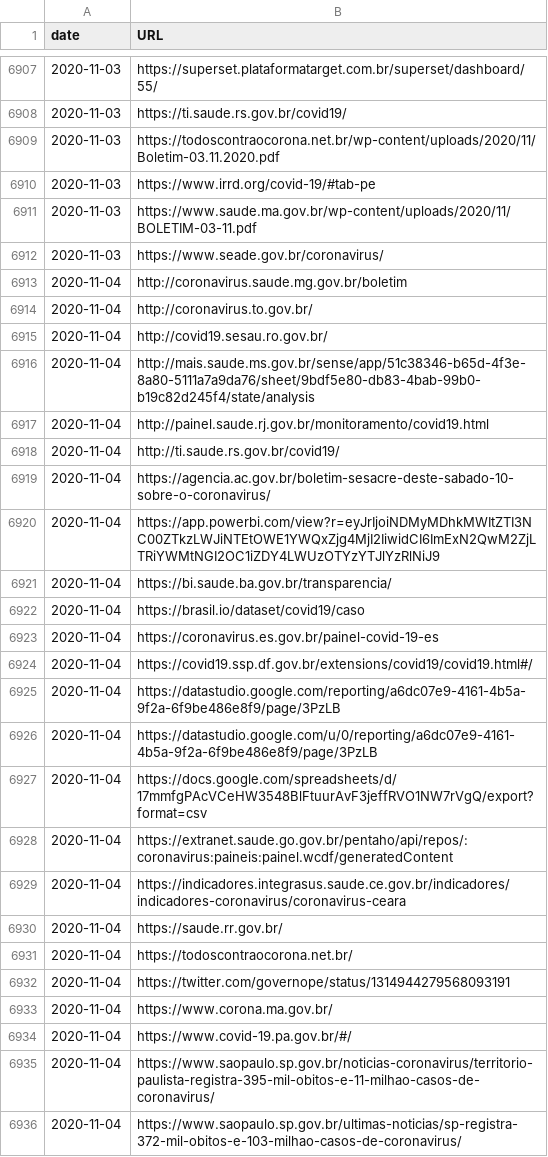
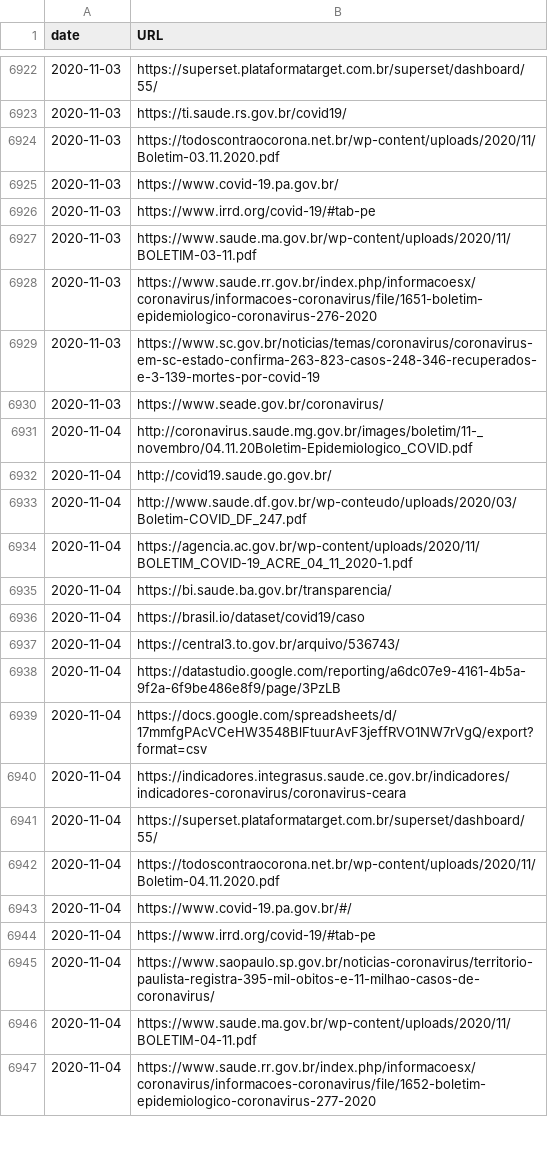
Before and after one commit to wcota/covid19br, a CSV file: sources.csv, drawn as a sheet; only a part is shown, gaps mark what is left out; the diff covers the shown part only.

Commit message:
start 05 Nov
Sem dados para o Amapá, visto que não há energia elétrica por lá há mais de 40 horas.
O Ministério da Saúde ainda não lançou os dados nem em https://covid.saude.gov.br/ nem em susanalitico.saude.gov.br/ (indisponível)

```diff
--- a/sources.csv
+++ b/sources.csv
@@ -6909,28 +6924,24 @@ date,URL
 2020-11-03,https://todoscontraocorona.net.br/wp-content/uploads/2020/11/Boletim-03.11.2020.pdf
+2020-11-03,https://www.covid-19.pa.gov.br/
 2020-11-03,https://www.irrd.org/covid-19/#tab-pe
 2020-11-03,https://www.saude.ma.gov.br/wp-content/uploads/2020/11/BOLETIM-03-11.pdf
+2020-11-03,https://www.saude.rr.gov.br/index.php/informacoesx/coronavirus/informacoes-coronavirus/file/1651-boletim-epidemiologico-coronavirus-276-2020
+2020-11-03,https://www.sc.gov.br/noticias/temas/coronavirus/coronavirus-em-sc-estado-confirma-263-823-casos-248-346-recuperados-e-3-139-mortes-por-covid-19
 2020-11-03,https://www.seade.gov.br/coronavirus/
-2020-11-04,http://coronavirus.saude.mg.gov.br/boletim
-2020-11-04,http://coronavirus.to.gov.br/
-2020-11-04,http://covid19.sesau.ro.gov.br/
-2020-11-04,http://mais.saude.ms.gov.br/sense/app/51c38346-b65d-4f3e-8a80-5111a7a9da76/sheet/9bdf5e80-db83-4bab-99b0-b19c82d245f4/state/analysis
-2020-11-04,http://painel.saude.rj.gov.br/monitoramento/covid19.html
-2020-11-04,http://ti.saude.rs.gov.br/covid19/
-2020-11-04,https://agencia.ac.gov.br/boletim-sesacre-deste-sabado-10-sobre-o-coronavirus/
-2020-11-04,https://app.powerbi.com/view?r=eyJrIjoiNDMyMDhkMWItZTI3NC00ZTkzLWJiNTEtOWE1YWQxZjg4MjI2IiwidCI6ImExN2QwM2ZjLTRiYWMtNGI2OC1iZDY4LWUzOTYzYTJlYzRlNiJ9
+2020-11-04,http://coronavirus.saude.mg.gov.br/images/boletim/11-_novembro/04.11.20Boletim-Epidemiologico_COVID.pdf
+2020-11-04,http://covid19.saude.go.gov.br/
+2020-11-04,http://www.saude.df.gov.br/wp-conteudo/uploads/2020/03/Boletim-COVID_DF_247.pdf
+2020-11-04,https://agencia.ac.gov.br/wp-content/uploads/2020/11/BOLETIM_COVID-19_ACRE_04_11_2020-1.pdf
 2020-11-04,https://bi.saude.ba.gov.br/transparencia/
 2020-11-04,https://brasil.io/dataset/covid19/caso
-2020-11-04,https://coronavirus.es.gov.br/painel-covid-19-es
-2020-11-04,https://covid19.ssp.df.gov.br/extensions/covid19/covid19.html#/
+2020-11-04,https://central3.to.gov.br/arquivo/536743/
 2020-11-04,https://datastudio.google.com/reporting/a6dc07e9-4161-4b5a-9f2a-6f9be486e8f9/page/3PzLB
-2020-11-04,https://datastudio.google.com/u/0/reporting/a6dc07e9-4161-4b5a-9f2a-6f9be486e8f9/page/3PzLB
 2020-11-04,https://docs.google.com/spreadsheets/d/17mmfgPAcVCeHW3548BlFtuurAvF3jeffRVO1NW7rVgQ/export?format=csv
-2020-11-04,https://extranet.saude.go.gov.br/pentaho/api/repos/:coronavirus:paineis:painel.wcdf/generatedContent
 2020-11-04,https://indicadores.integrasus.saude.ce.gov.br/indicadores/indicadores-coronavirus/coronavirus-ceara
-2020-11-04,https://saude.rr.gov.br/
-2020-11-04,https://todoscontraocorona.net.br/
-2020-11-04,https://twitter.com/governope/status/1314944279568093191
-2020-11-04,https://www.corona.ma.gov.br/
+2020-11-04,https://superset.plataformatarget.com.br/superset/dashboard/55/
+2020-11-04,https://todoscontraocorona.net.br/wp-content/uploads/2020/11/Boletim-04.11.2020.pdf
 2020-11-04,https://www.covid-19.pa.gov.br/#/
+2020-11-04,https://www.irrd.org/covid-19/#tab-pe
 2020-11-04,https://www.saopaulo.sp.gov.br/noticias-coronavirus/territorio-paulista-registra-395-mil-obitos-e-11-milhao-casos-de-coronavirus/
-2020-11-04,https://www.saopaulo.sp.gov.br/ultimas-noticias/sp-registra-372-mil-obitos-e-103-milhao-casos-de-coronavirus/
+2020-11-04,https://www.saude.ma.gov.br/wp-content/uploads/2020/11/BOLETIM-04-11.pdf
+2020-11-04,https://www.saude.rr.gov.br/index.php/informacoesx/coronavirus/informacoes-coronavirus/file/1652-boletim-epidemiologico-coronavirus-277-2020
```
Also changed, not shown: 40 added rows and 1 edited cell elsewhere in this file, _tests_meta.csv, cases-brazil-cities.csv, 4 other files.
